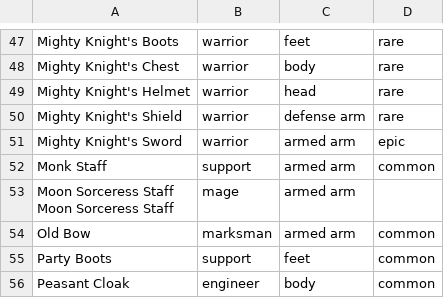
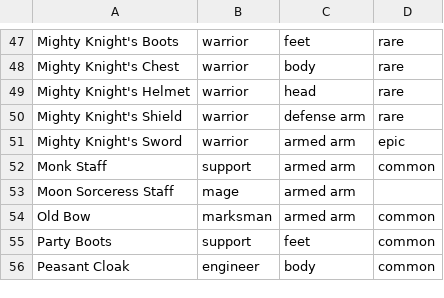
Before and after one commit to guedel/CrystalMaidens, a CSV file: src/DataFixtures/Files/Items.csv, drawn as a sheet; only a part is shown, gaps mark what is left out.

```diff
--- a/src/DataFixtures/Files/Items.csv
+++ b/src/DataFixtures/Files/Items.csv
@@ -52,4 +52,3 @@
 "Monk Staff";"support";"armed arm";"common";
-"Moon Sorceress Staff
-Moon Sorceress Staff";"mage";"armed arm";;
+"Moon Sorceress Staff";"mage";"armed arm";;
 "Old Bow";"marksman";"armed arm";"common";
```
Also changed, not shown: 5 other files.
